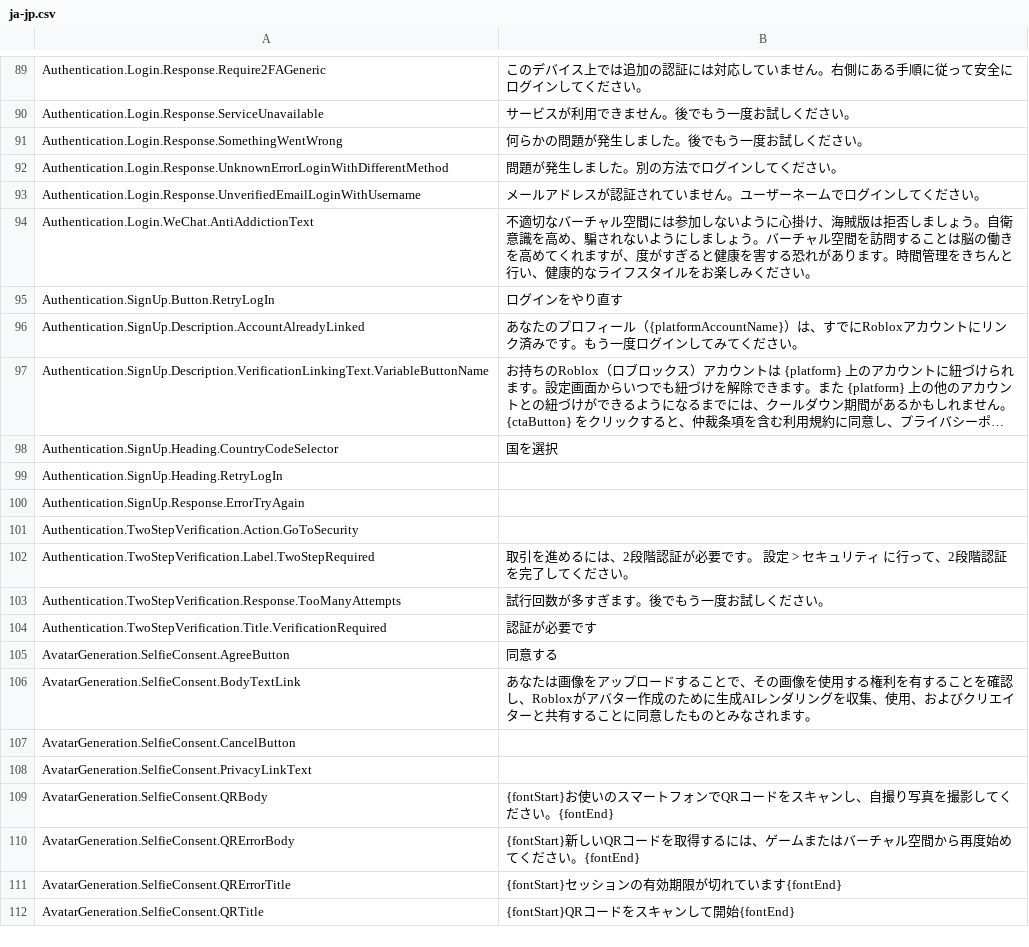
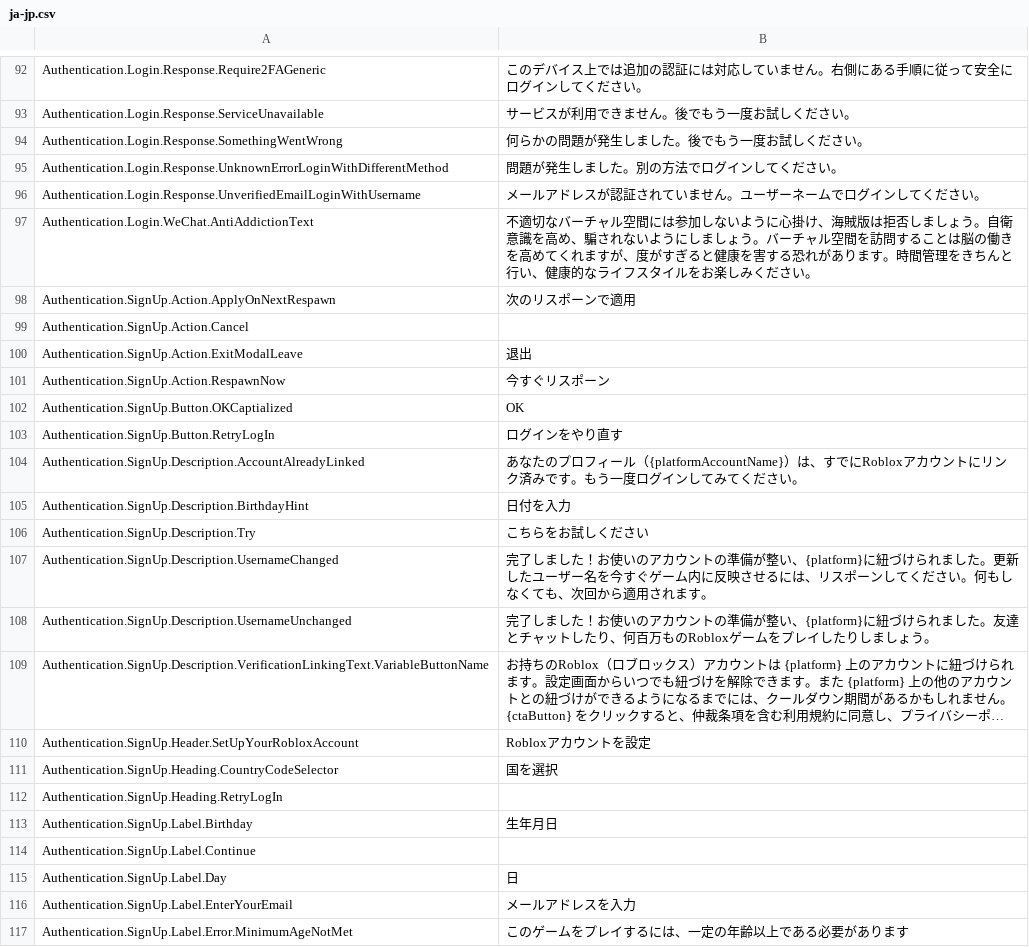
Before and after one commit to walway/Roblox-Datamine, a CSV file: InExperience/Locales/Common/ja-jp.csv, drawn as a sheet; only a part is shown, gaps mark what is left out; the shorter side is filled out with more unchanged rows; long unchanged cells end in …; the diff covers the shown part only; the diff names each change by its address in the sheet, - before the commit and + after, or states it on an @@ line.

```diff
--- a/InExperience/Locales/Common/ja-jp.csv
+++ b/InExperience/Locales/Common/ja-jp.csv
+row 98: Authentication.SignUp.Action.ApplyOnNextRespawn | 次のリスポーンで適用
+row 99: Authentication.SignUp.Action.Cancel
+row 100: Authentication.SignUp.Action.ExitModalLeave | 退出
+row 101: Authentication.SignUp.Action.RespawnNow | 今すぐリスポーン
+row 102: Authentication.SignUp.Button.OKCaptialized | OK
+row 105: Authentication.SignUp.Description.BirthdayHint | 日付を入力
+row 106: Authentication.SignUp.Description.Try | こちらをお試しください
+row 107: Authentication.SignUp.Description.UsernameChanged | 完了しました！お使いのアカウントの準備が整い、{platform}に紐づけられました。更新したユーザー名を今すぐゲーム内に反映させるには、リスポーンしてください。何もしなくても、次回から適用されます。
+row 108: Authentication.SignUp.Description.UsernameUnchanged | 完了しました！お使いのアカウントの準備が整い、{platform}に紐づけられました。友達とチャットしたり、何百万ものRobloxゲームをプレイしたりしましょう。
+row 110: Authentication.SignUp.Header.SetUpYourRobloxAccount | Robloxアカウントを設定
+row 113: Authentication.SignUp.Label.Birthday | 生年月日
+row 114: Authentication.SignUp.Label.Continue
+row 115: Authentication.SignUp.Label.Day | 日
+row 116: Authentication.SignUp.Label.EnterYourEmail | メールアドレスを入力
+row 117: Authentication.SignUp.Label.Error.MinimumAgeNotMet | このゲームをプレイするには、一定の年齢以上である必要があります
```
Also changed, not shown: 34 added rows and 9 edited cells elsewhere in this file, InExperience/Locales/Common/ar-001.csv, InExperience/Locales/Common/hi-in.csv, 18 other files.
